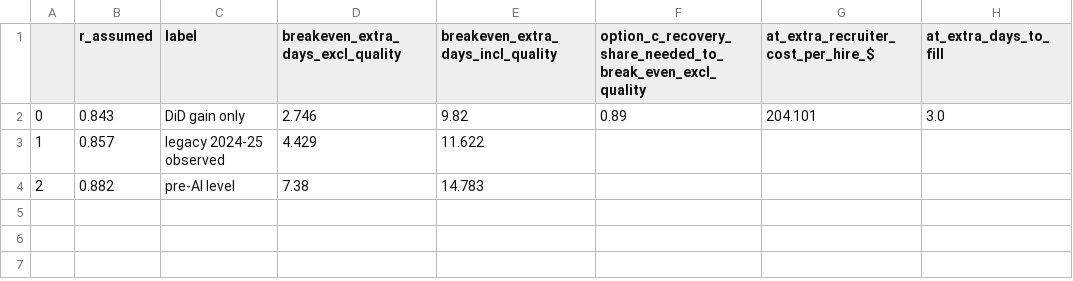
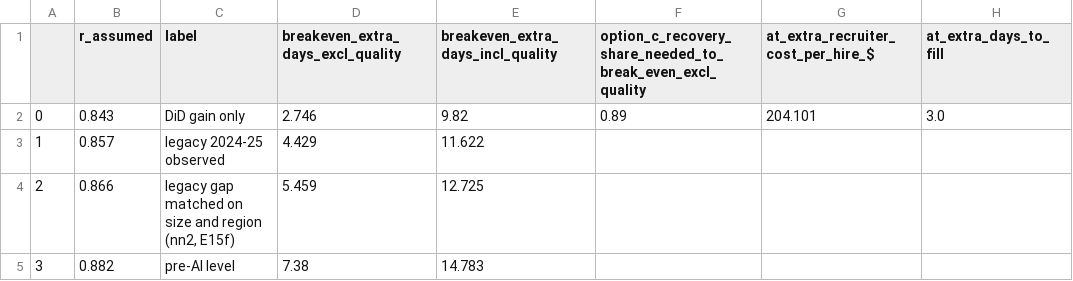
Before and after one commit to AustinGlick/meridian-case-econ-week, a CSV file: outputs/tables/E20c_break_even_extra_vacancy_days_that_erase.csv, drawn as a sheet.

```diff
--- a/outputs/tables/E20c_break_even_extra_vacancy_days_that_erase.csv
+++ b/outputs/tables/E20c_break_even_extra_vacancy_days_that_erase.csv
@@ -3,2 +3,3 @@
 1,0.857,legacy 2024-25 observed,4.429,11.622,,,
-2,0.882,pre-AI level,7.38,14.783,,,
+2,0.866,"legacy gap matched on size and region (nn2, E15f)",5.459,12.725,,,
+3,0.882,pre-AI level,7.38,14.783,,,
```
Also changed, not shown: outputs/tables/E19_cost_per_retained_employee_by_option_vs.csv, 36 other files.
